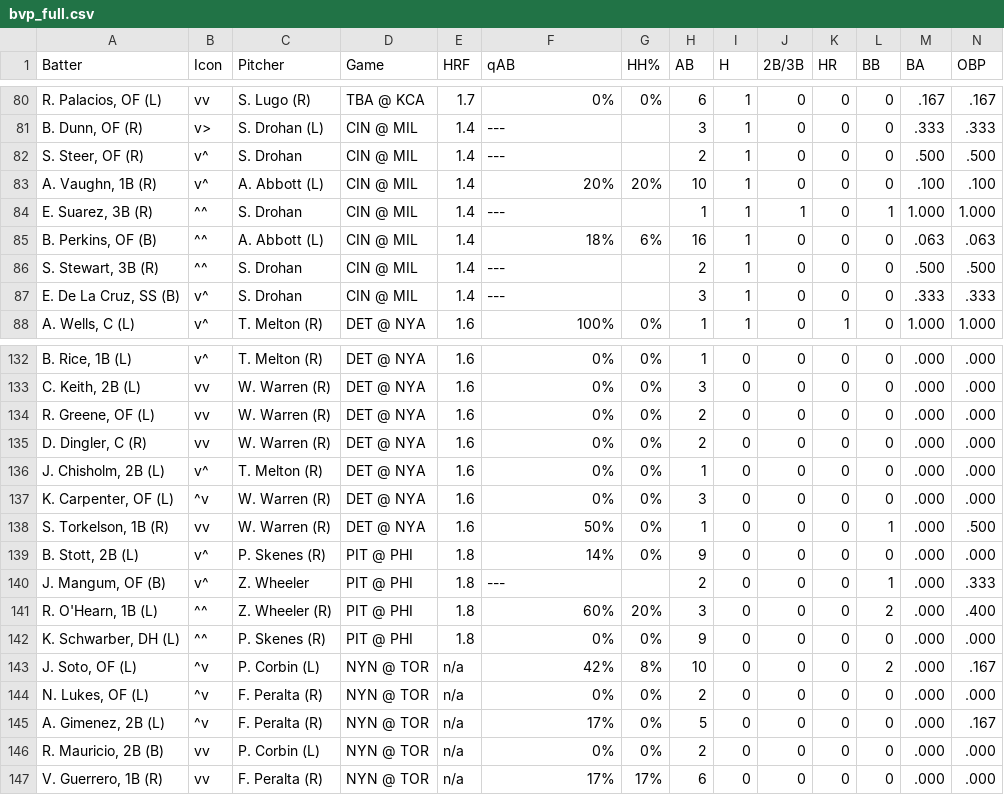
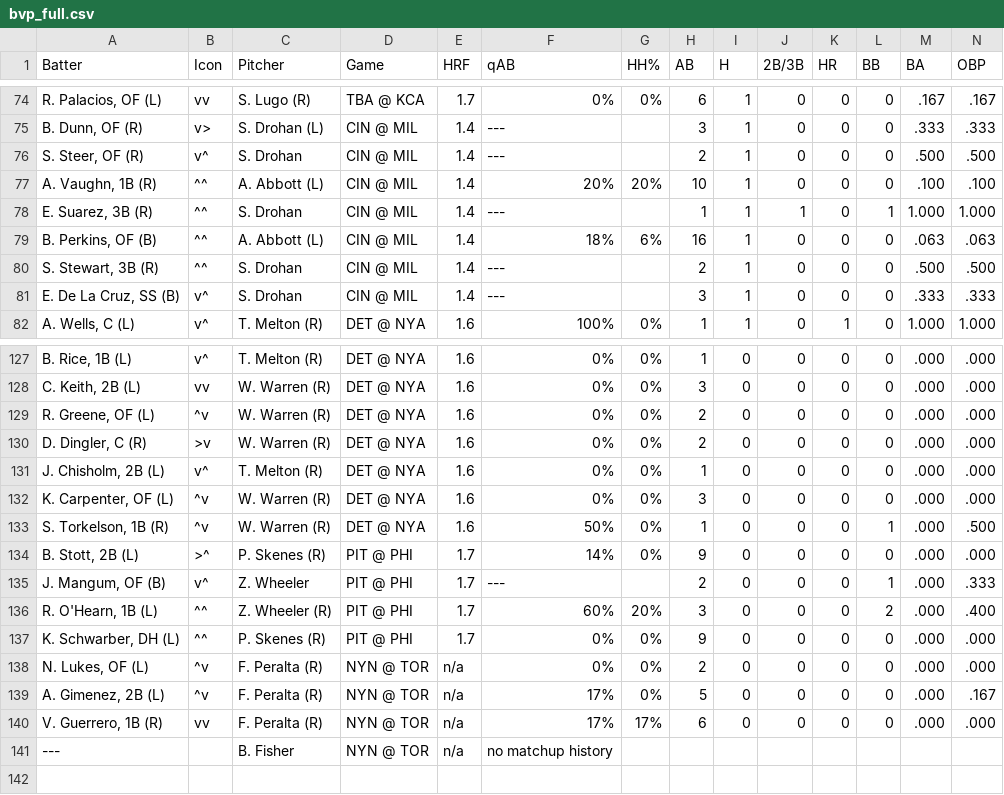
Before and after one commit to lgdsbrand/MLB-Hitters-Hub, a CSV file: backend/bvp_full.csv, drawn as a sheet; only a part is shown, gaps mark what is left out; removed rows and columns are numbered as before the commit, all else as after; rows hold the shown columns only; the diff covers the shown part only; the diff names each change by its address in the sheet, - before the commit and + after, or states it on an @@ line.

```diff
--- a/backend/bvp_full.csv
+++ b/backend/bvp_full.csv
-B77 (Icon): v^
+B77 (Icon): ^^
-B129 (Icon): vv
+B129 (Icon): ^v
-B130 (Icon): vv
+B130 (Icon): >v
-B133 (Icon): vv
+B133 (Icon): ^v
-B134 (Icon): v^
+B134 (Icon): >^
-E134:E137 (HRF): 1.8
+E134:E137 (HRF): 1.7
-row 143: J. Soto, OF (L) | ^v | P. Corbin (L) | NYN @ TOR | n/a | 42% | 8% | 10 | 0 | 0 | 0 | 2 | .000 | .167
-row 146: R. Mauricio, 2B (B) | vv | P. Corbin (L) | NYN @ TOR | n/a | 0% | 0% | 2 | 0 | 0 | 0 | 0 | .000 | .000
+row 141: --- |  | B. Fisher | NYN @ TOR | n/a | no matchup history
```
Also changed, not shown: 1 added row, 6 removed rows and 36 edited cells elsewhere in this file, backend/hit_pred_full.csv, backend/hr_pred_full.csv, 3 other files.
